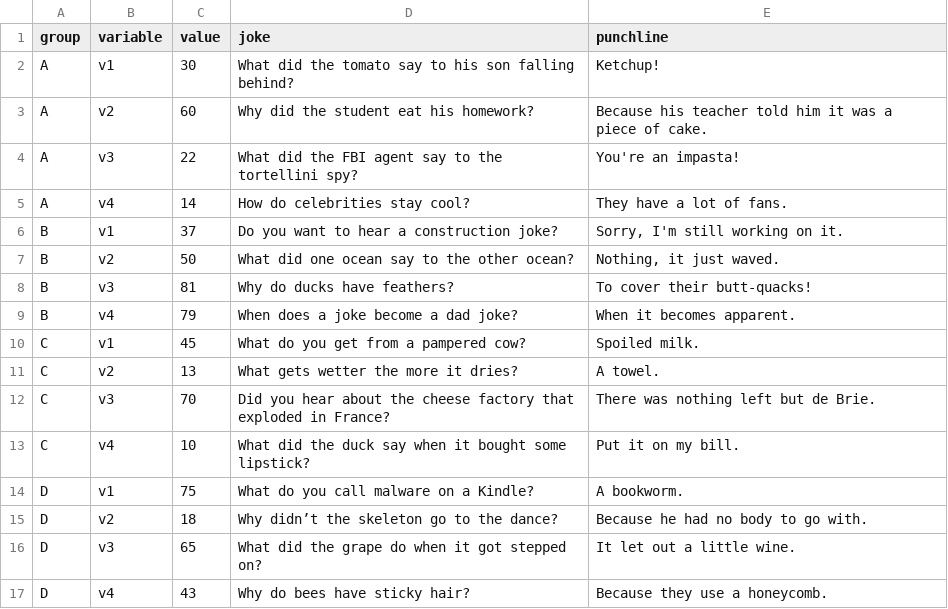
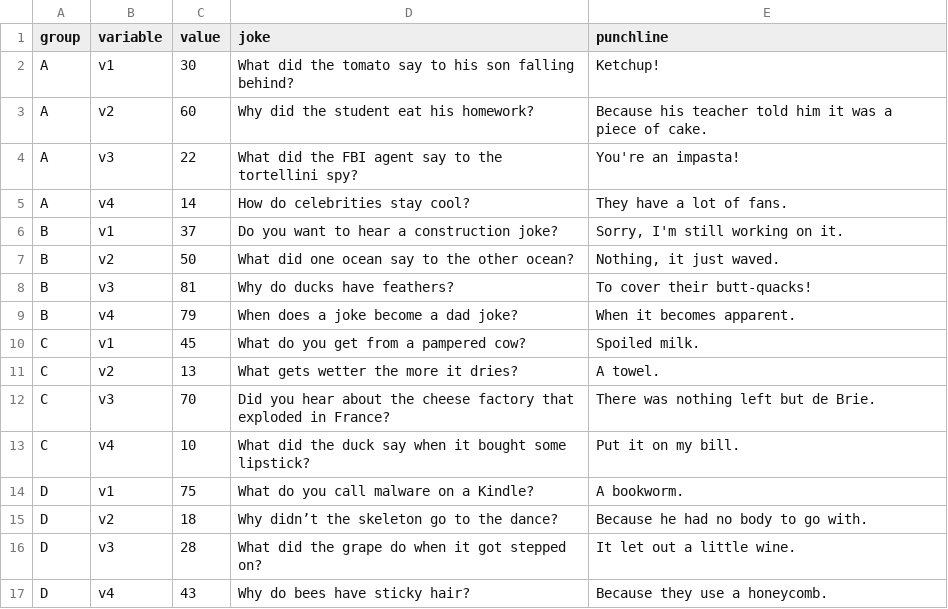
Before and after one commit to c-bommu/InteractiveVisualizationHW4, a CSV file: jokes.csv, drawn as a sheet.

Commit message:
Update jokes.csv

```diff
--- a/jokes.csv
+++ b/jokes.csv
@@ -15,3 +15,3 @@ D,v1,75,"What do you call malware on a Kindle?","A bookworm."
 D,v2,18,"Why didn’t the skeleton go to the dance?","Because he had no body to go with."
-D,v3,65,"What did the grape do when it got stepped on?","It let out a little wine."
+D,v3,28,"What did the grape do when it got stepped on?","It let out a little wine."
 D,v4,43,"Why do bees have sticky hair?","Because they use a honeycomb."
```
